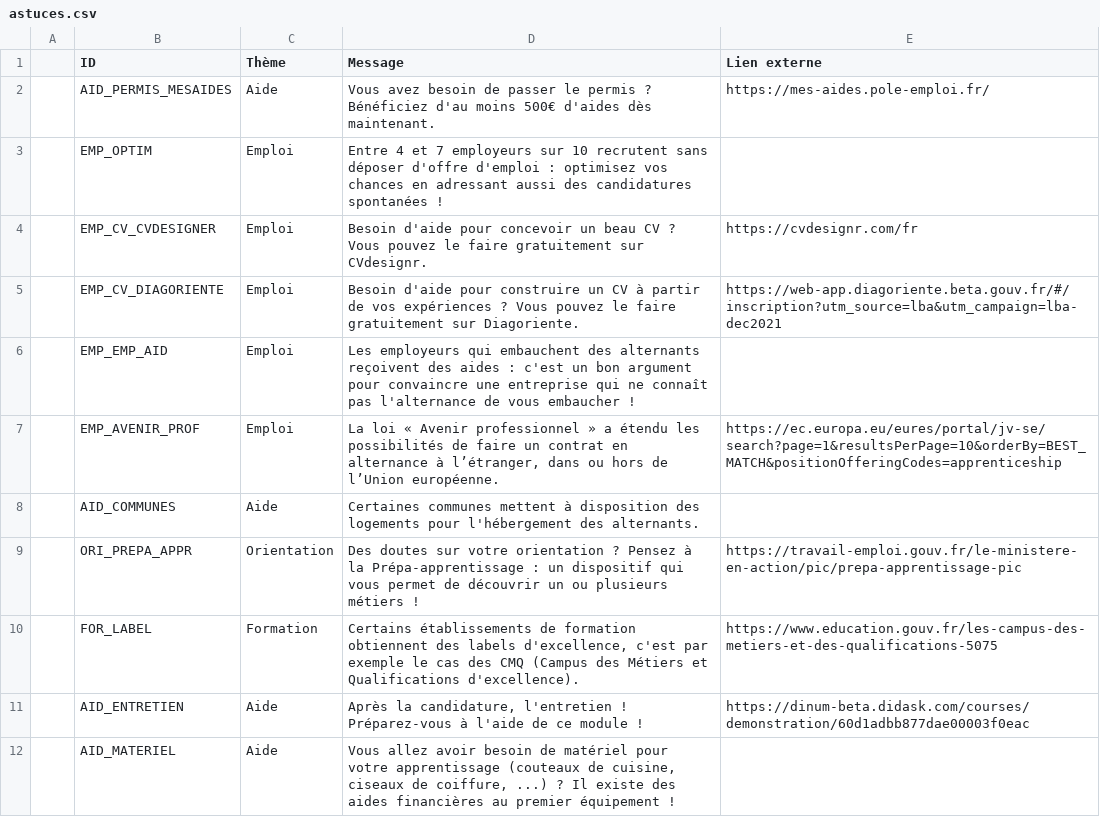
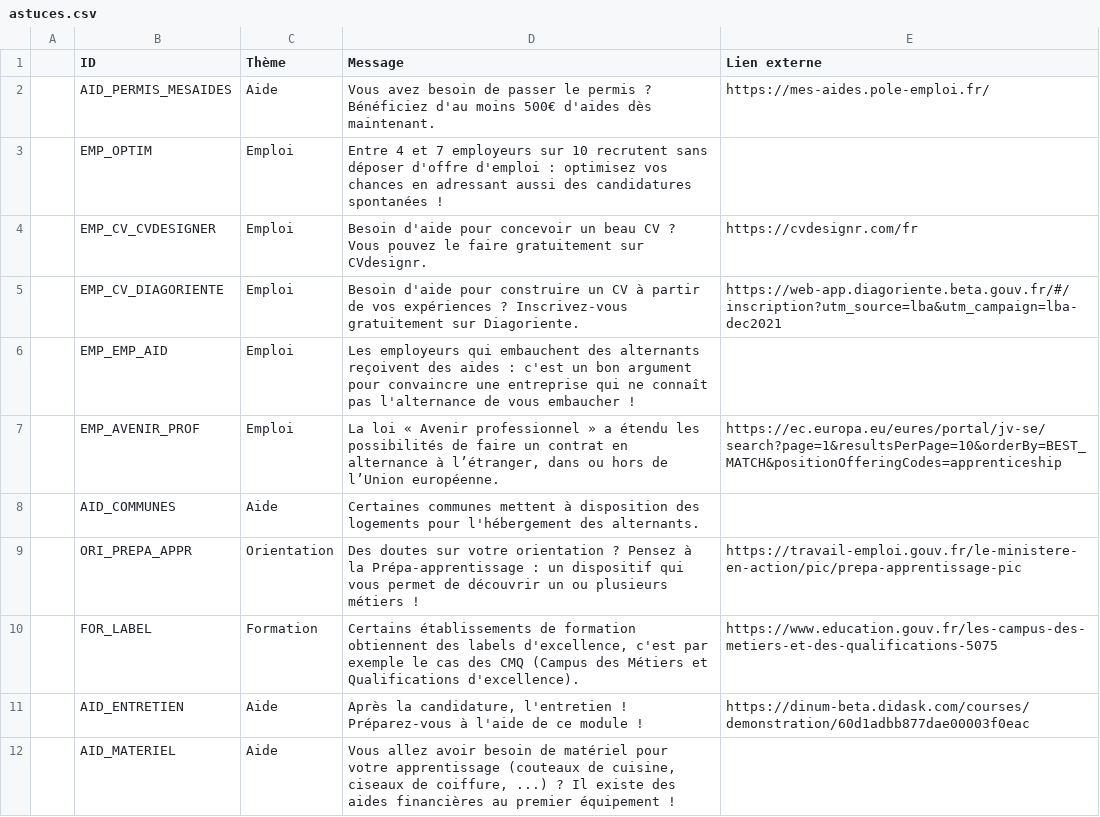
Before and after one commit to mission-apprentissage/labonnealternance-old, a CSV file: ui/config/astuces.csv, drawn as a sheet; only a part is shown.

Commit message:
Update astuces.csv

```diff
--- a/ui/config/astuces.csv
+++ b/ui/config/astuces.csv
@@ -4,3 +4,3 @@
 ;EMP_CV_CVDESIGNER;Emploi;Besoin d'aide pour concevoir un beau CV ? Vous pouvez le faire gratuitement sur CVdesignr.;https://cvdesignr.com/fr
-;EMP_CV_DIAGORIENTE;Emploi;Besoin d'aide pour construire un CV à partir de vos expériences ? Vous pouvez le faire gratuitement sur Diagoriente.;https://web-app.diagoriente.beta.gouv.fr/#/inscription?utm_source=lba&utm_campaign=lba-dec2021
+;EMP_CV_DIAGORIENTE;Emploi;Besoin d'aide pour construire un CV à partir de vos expériences ? Inscrivez-vous gratuitement sur Diagoriente.;https://web-app.diagoriente.beta.gouv.fr/#/inscription?utm_source=lba&utm_campaign=lba-dec2021
 ;EMP_EMP_AID;Emploi;Les employeurs qui embauchent des alternants reçoivent des aides : c'est un bon argument pour convaincre une entreprise qui ne connaît pas l'alternance de vous embaucher !;
```
